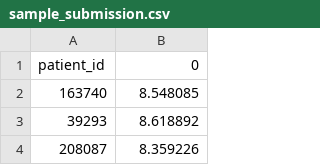
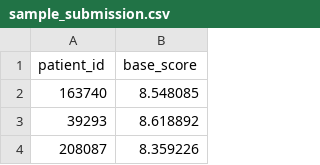
Before and after one commit to zorione/NeuranceAI-Assignment, a CSV file: sample_submission.csv, drawn as a sheet; only a part is shown.

Commit message:
Added dataset and code

```diff
--- a/sample_submission.csv
+++ b/sample_submission.csv
@@ -1,2 +1,2 @@
-patient_id,0
+patient_id,base_score
 163740,8.548085
```
Also changed, not shown: 14 other files.
